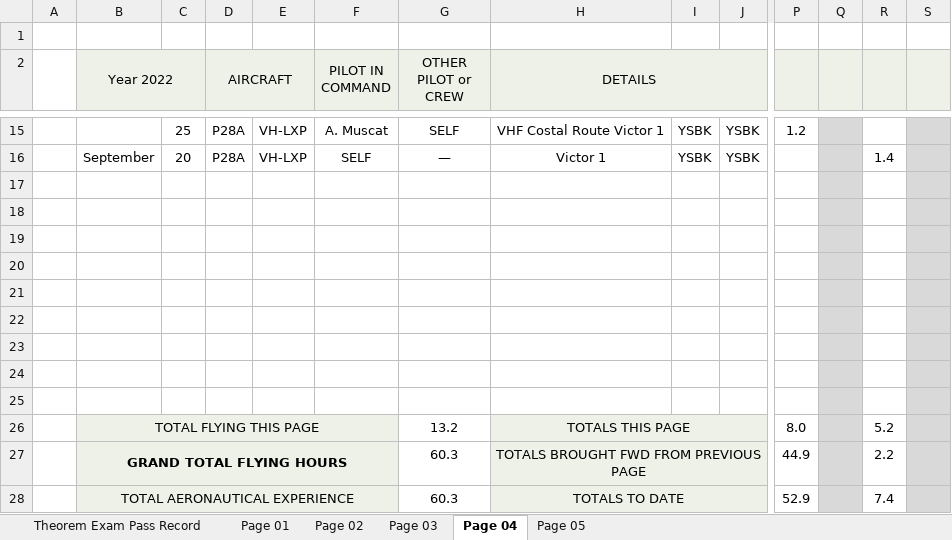
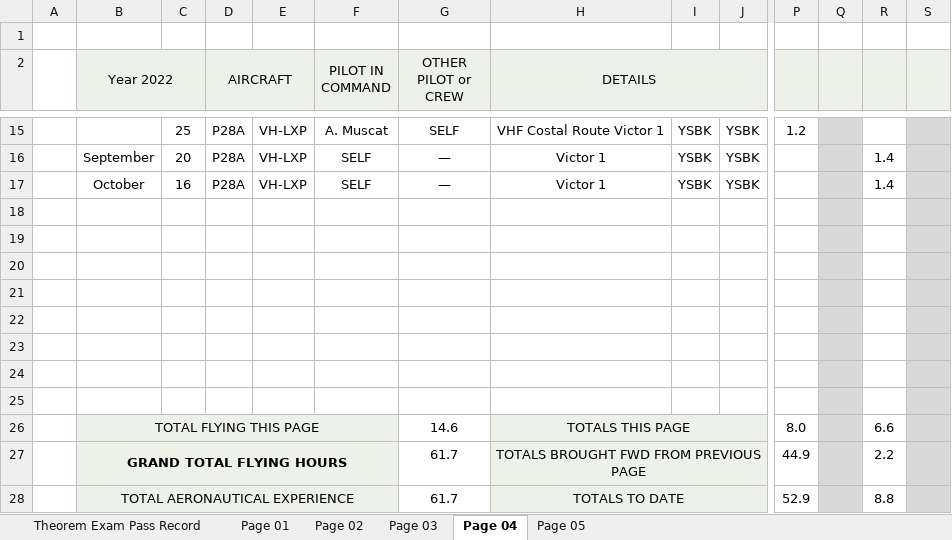
Before and after one commit to ninn-kou/PA28, an Excel workbook: My_Flying_Logbook.xlsx, sheet Page 04, drawn as a sheet; only a part is shown, gaps mark what is left out; values as stored, in another font and other column widths than the file's, no borders; removed rows and columns are numbered as before the commit, all else as after; rows hold the shown columns only; the diff names each change by its address in the sheet, - before the commit and + after, or states it on an @@ line.

Commit message:
Update My_Flying_Logbook.xlsx

```diff
--- a/My_Flying_Logbook.xlsx (sheet Page 04)
+++ b/My_Flying_Logbook.xlsx (sheet Page 04)
+row 17:  | October | 16 | P28A | VH-LXP | SELF | — | Victor 1 | YSBK | YSBK |  |  | 1.4
-row 25: (empty)
-G26 (OTHER PILOT or CREW): 13.2
+G26 (OTHER PILOT or CREW): 14.6
-R26: 5.2
+R26: 6.6
-G27:G28 (OTHER PILOT or CREW): 60.3
+G27:G28 (OTHER PILOT or CREW): 61.7
-R28: 7.4
+R28: 8.8
```
Also changed, not shown: sheet Page 05.
